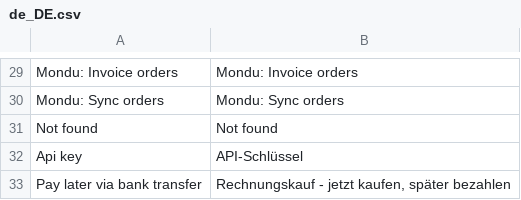
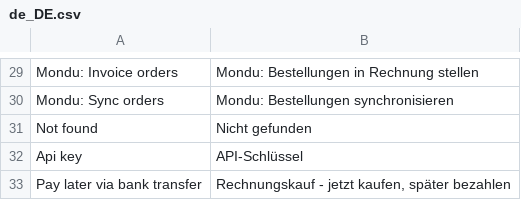
Before and after one commit to mondu-ai/magento2-checkout, a CSV file: i18n/de_DE.csv, drawn as a sheet; only a part is shown, gaps mark what is left out; the diff covers the shown part only.

```diff
--- a/i18n/de_DE.csv
+++ b/i18n/de_DE.csv
@@ -29,3 +29,3 @@
-"Mondu: Invoice orders","Mondu: Invoice orders"
-"Mondu: Sync orders","Mondu: Sync orders"
-"Not found","Not found"
+Mondu: Invoice orders,Mondu: Bestellungen in Rechnung stellen
+Mondu: Sync orders,Mondu: Bestellungen synchronisieren
+Not found,Nicht gefunden
```
Also changed, not shown: 25 edited cells elsewhere in this file, 2 other files.
